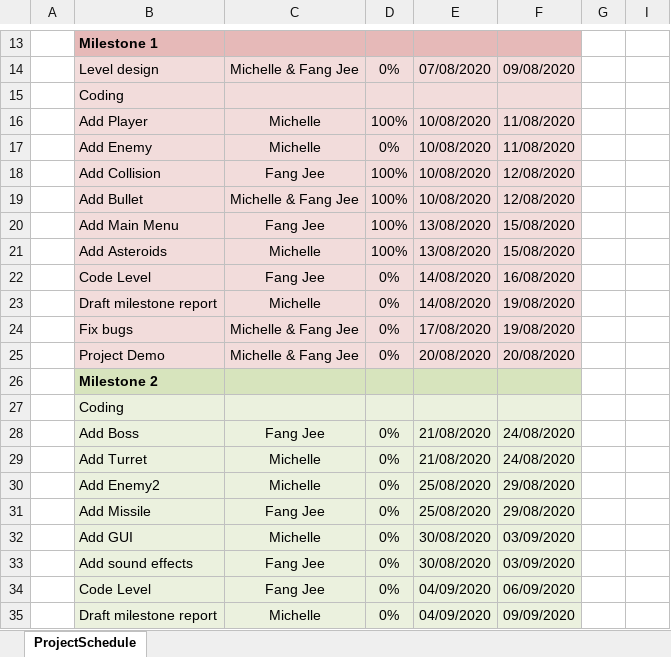
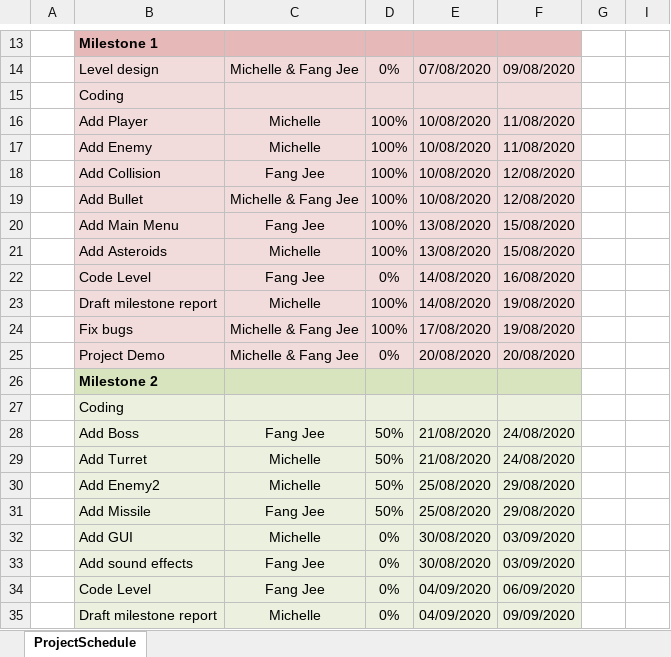
Before and after one commit to mich0292/Game_Algorithm, an Excel workbook: Milestone 1/Gantt Chart GameAlgorithm.xlsx, sheet ProjectSchedule, drawn as a sheet; only a part is shown, gaps mark what is left out; values as stored, in another font and other column widths than the file's, no borders; conditional formats not drawn; the diff names each change by its address in the sheet, - before the commit and + after, or states it on an @@ line.

```diff
--- a/Milestone 1/Gantt Chart GameAlgorithm.xlsx (sheet ProjectSchedule)
+++ b/Milestone 1/Gantt Chart GameAlgorithm.xlsx (sheet ProjectSchedule)
-D17: 0%
+D17: 100%
-D23:D24: 0%
+D23:D24: 100%
-D28:D31: 0%
+D28:D31: 50%
```
Also changed, not shown: 2 other files.
